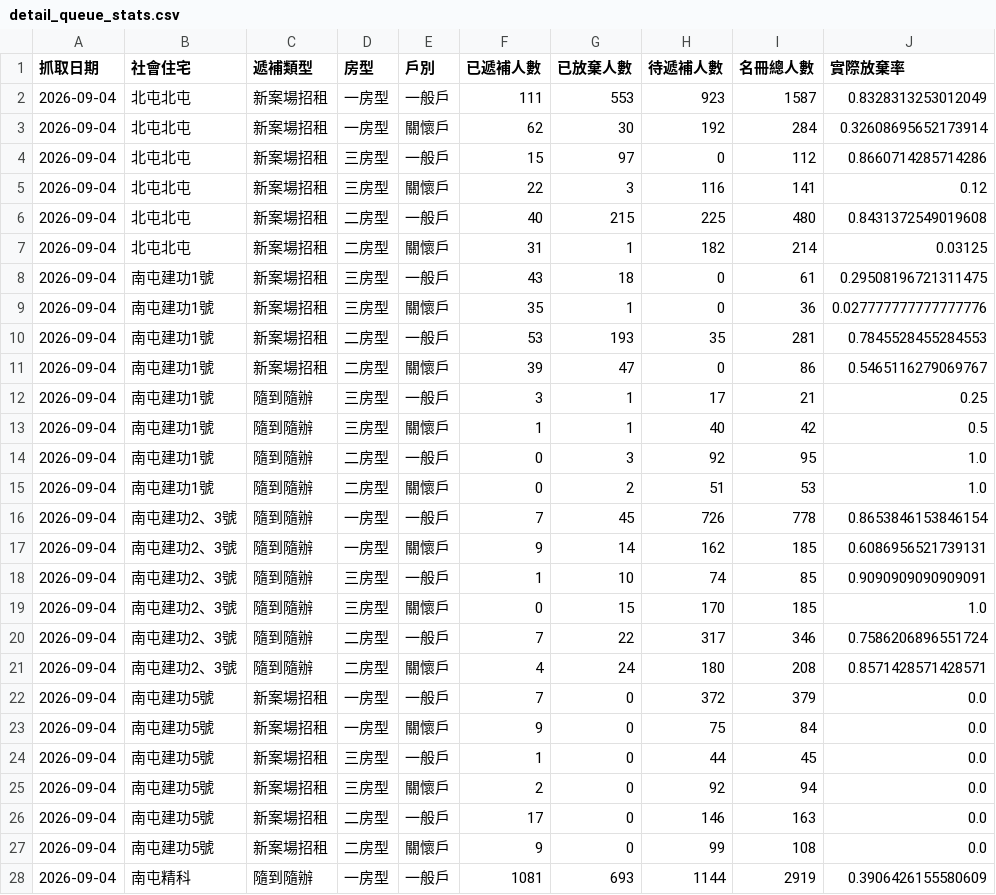
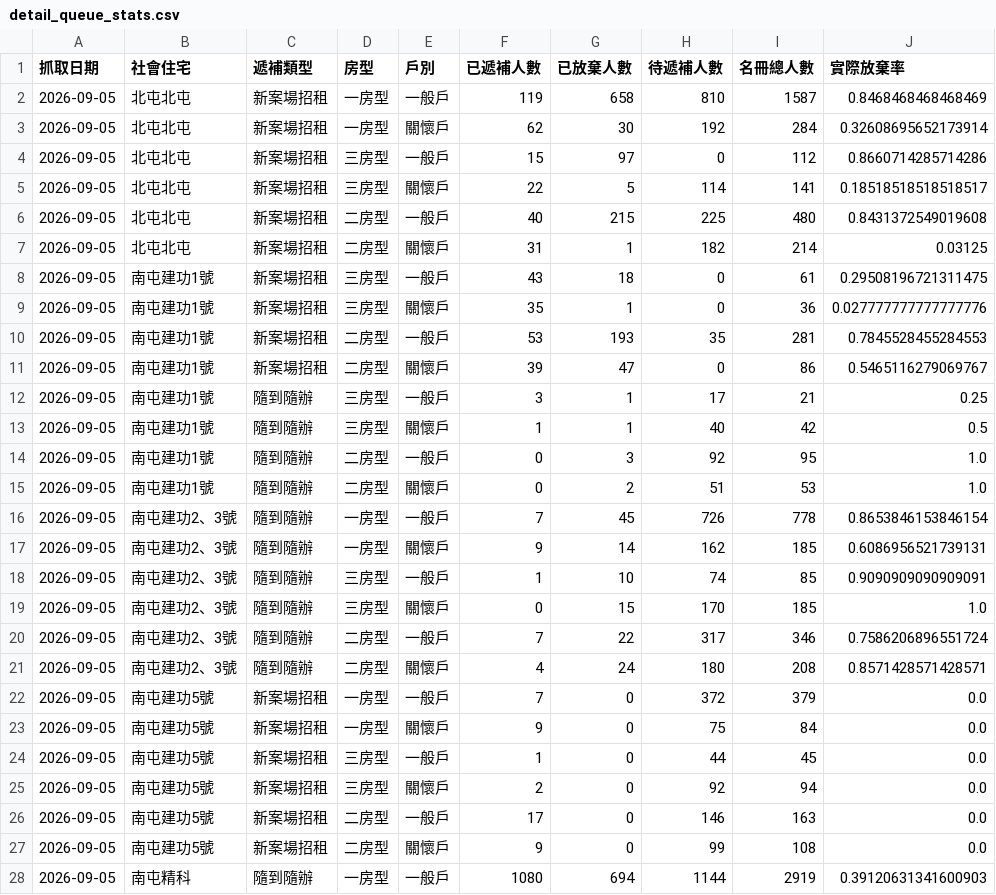
Before and after one commit to abula56/social_housing_tracker, a CSV file: detail_queue_stats.csv, drawn as a sheet; only a part is shown; the diff covers the shown part only.

```diff
--- a/detail_queue_stats.csv
+++ b/detail_queue_stats.csv
@@ -1,28 +1,28 @@
 抓取日期,社會住宅,遞補類型,房型,戶別,已遞補人數,已放棄人數,待遞補人數,名冊總人數,實際放棄率
-2026-09-04,北屯北屯,新案場招租,一房型,一般戶,111,553,923,1587,0.8328313253012049
-2026-09-04,北屯北屯,新案場招租,一房型,關懷戶,62,30,192,284,0.32608695652173914
-2026-09-04,北屯北屯,新案場招租,三房型,一般戶,15,97,0,112,0.8660714285714286
-2026-09-04,北屯北屯,新案場招租,三房型,關懷戶,22,3,116,141,0.12
-2026-09-04,北屯北屯,新案場招租,二房型,一般戶,40,215,225,480,0.8431372549019608
-2026-09-04,北屯北屯,新案場招租,二房型,關懷戶,31,1,182,214,0.03125
-2026-09-04,南屯建功1號,新案場招租,三房型,一般戶,43,18,0,61,0.29508196721311475
-2026-09-04,南屯建功1號,新案場招租,三房型,關懷戶,35,1,0,36,0.027777777777777776
-2026-09-04,南屯建功1號,新案場招租,二房型,一般戶,53,193,35,281,0.7845528455284553
-2026-09-04,南屯建功1號,新案場招租,二房型,關懷戶,39,47,0,86,0.5465116279069767
-2026-09-04,南屯建功1號,隨到隨辦,三房型,一般戶,3,1,17,21,0.25
-2026-09-04,南屯建功1號,隨到隨辦,三房型,關懷戶,1,1,40,42,0.5
-2026-09-04,南屯建功1號,隨到隨辦,二房型,一般戶,0,3,92,95,1.0
-2026-09-04,南屯建功1號,隨到隨辦,二房型,關懷戶,0,2,51,53,1.0
-2026-09-04,南屯建功2、3號,隨到隨辦,一房型,一般戶,7,45,726,778,0.8653846153846154
-2026-09-04,南屯建功2、3號,隨到隨辦,一房型,關懷戶,9,14,162,185,0.6086956521739131
-2026-09-04,南屯建功2、3號,隨到隨辦,三房型,一般戶,1,10,74,85,0.9090909090909091
-2026-09-04,南屯建功2、3號,隨到隨辦,三房型,關懷戶,0,15,170,185,1.0
-2026-09-04,南屯建功2、3號,隨到隨辦,二房型,一般戶,7,22,317,346,0.7586206896551724
-2026-09-04,南屯建功2、3號,隨到隨辦,二房型,關懷戶,4,24,180,208,0.8571428571428571
-2026-09-04,南屯建功5號,新案場招租,一房型,一般戶,7,0,372,379,0.0
-2026-09-04,南屯建功5號,新案場招租,一房型,關懷戶,9,0,75,84,0.0
-2026-09-04,南屯建功5號,新案場招租,三房型,一般戶,1,0,44,45,0.0
-2026-09-04,南屯建功5號,新案場招租,三房型,關懷戶,2,0,92,94,0.0
-2026-09-04,南屯建功5號,新案場招租,二房型,一般戶,17,0,146,163,0.0
-2026-09-04,南屯建功5號,新案場招租,二房型,關懷戶,9,0,99,108,0.0
-2026-09-04,南屯精科,隨到隨辦,一房型,一般戶,1081,693,1144,2919,0.3906426155580609
+2026-09-05,北屯北屯,新案場招租,一房型,一般戶,119,658,810,1587,0.8468468468468469
+2026-09-05,北屯北屯,新案場招租,一房型,關懷戶,62,30,192,284,0.32608695652173914
+2026-09-05,北屯北屯,新案場招租,三房型,一般戶,15,97,0,112,0.8660714285714286
+2026-09-05,北屯北屯,新案場招租,三房型,關懷戶,22,5,114,141,0.18518518518518517
+2026-09-05,北屯北屯,新案場招租,二房型,一般戶,40,215,225,480,0.8431372549019608
+2026-09-05,北屯北屯,新案場招租,二房型,關懷戶,31,1,182,214,0.03125
+2026-09-05,南屯建功1號,新案場招租,三房型,一般戶,43,18,0,61,0.29508196721311475
+2026-09-05,南屯建功1號,新案場招租,三房型,關懷戶,35,1,0,36,0.027777777777777776
+2026-09-05,南屯建功1號,新案場招租,二房型,一般戶,53,193,35,281,0.7845528455284553
+2026-09-05,南屯建功1號,新案場招租,二房型,關懷戶,39,47,0,86,0.5465116279069767
+2026-09-05,南屯建功1號,隨到隨辦,三房型,一般戶,3,1,17,21,0.25
+2026-09-05,南屯建功1號,隨到隨辦,三房型,關懷戶,1,1,40,42,0.5
+2026-09-05,南屯建功1號,隨到隨辦,二房型,一般戶,0,3,92,95,1.0
+2026-09-05,南屯建功1號,隨到隨辦,二房型,關懷戶,0,2,51,53,1.0
+2026-09-05,南屯建功2、3號,隨到隨辦,一房型,一般戶,7,45,726,778,0.8653846153846154
+2026-09-05,南屯建功2、3號,隨到隨辦,一房型,關懷戶,9,14,162,185,0.6086956521739131
+2026-09-05,南屯建功2、3號,隨到隨辦,三房型,一般戶,1,10,74,85,0.9090909090909091
+2026-09-05,南屯建功2、3號,隨到隨辦,三房型,關懷戶,0,15,170,185,1.0
+2026-09-05,南屯建功2、3號,隨到隨辦,二房型,一般戶,7,22,317,346,0.7586206896551724
+2026-09-05,南屯建功2、3號,隨到隨辦,二房型,關懷戶,4,24,180,208,0.8571428571428571
+2026-09-05,南屯建功5號,新案場招租,一房型,一般戶,7,0,372,379,0.0
+2026-09-05,南屯建功5號,新案場招租,一房型,關懷戶,9,0,75,84,0.0
+2026-09-05,南屯建功5號,新案場招租,三房型,一般戶,1,0,44,45,0.0
+2026-09-05,南屯建功5號,新案場招租,三房型,關懷戶,2,0,92,94,0.0
+2026-09-05,南屯建功5號,新案場招租,二房型,一般戶,17,0,146,163,0.0
+2026-09-05,南屯建功5號,新案場招租,二房型,關懷戶,9,0,99,108,0.0
+2026-09-05,南屯精科,隨到隨辦,一房型,一般戶,1080,694,1144,2919,0.39120631341600903
```
Also changed, not shown: 103 edited cells elsewhere in this file, 4 other files.
